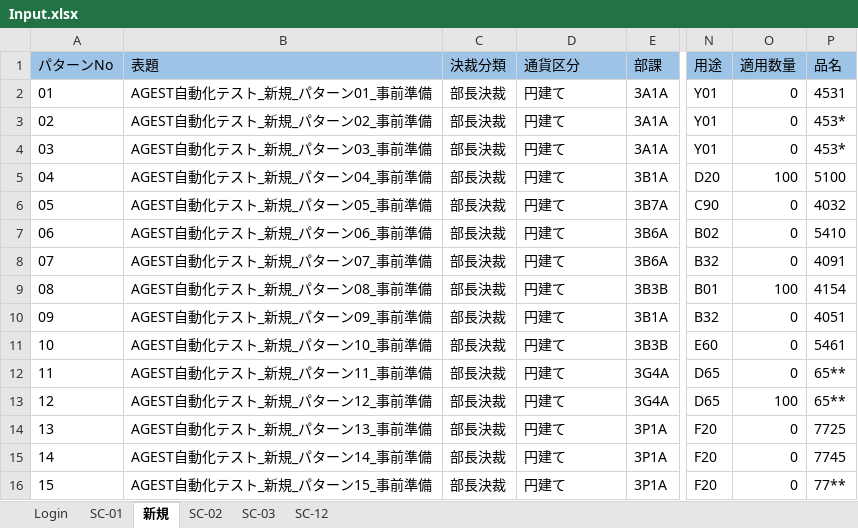
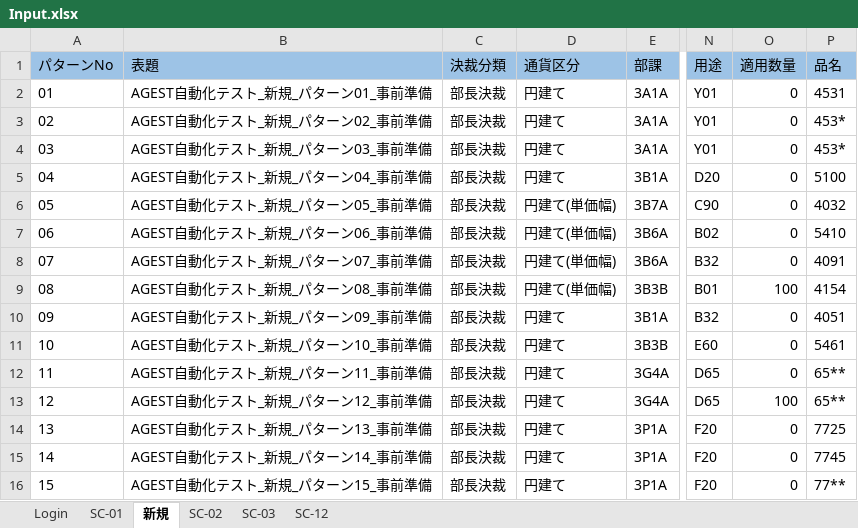
Before and after one commit to hoathanhdao/-, an Excel workbook: Input.xlsx, sheet 新規, drawn as a sheet; only a part is shown, gaps mark what is left out; values as stored, in another font and other column widths than the file's, no borders; the diff names each change by its address in the sheet, - before the commit and + after, or states it on an @@ line.

```diff
--- a/Input.xlsx (sheet 新規)
+++ b/Input.xlsx (sheet 新規)
-O5 (適用数量): 100
+O5 (適用数量): 0
-D6:D9 (通貨区分): 円建て
+D6:D9 (通貨区分): 円建て(単価幅)
```
Also changed, not shown: sheet SC-03, Config.xlsx.
